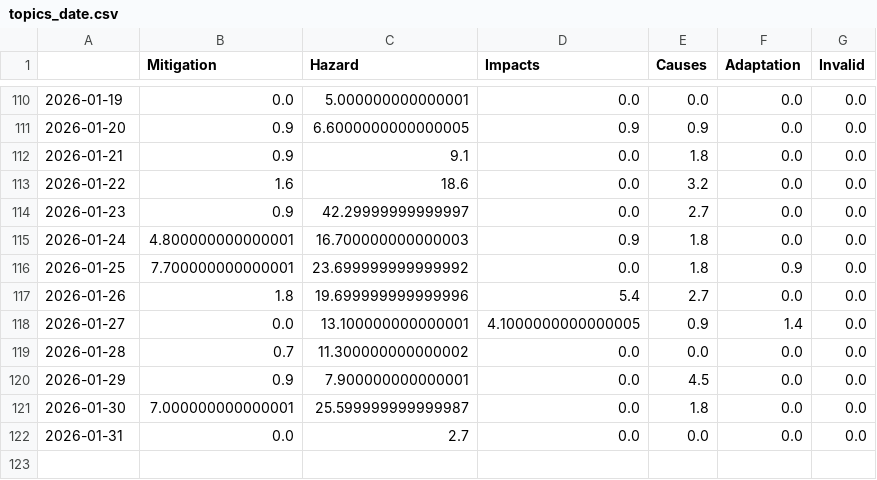
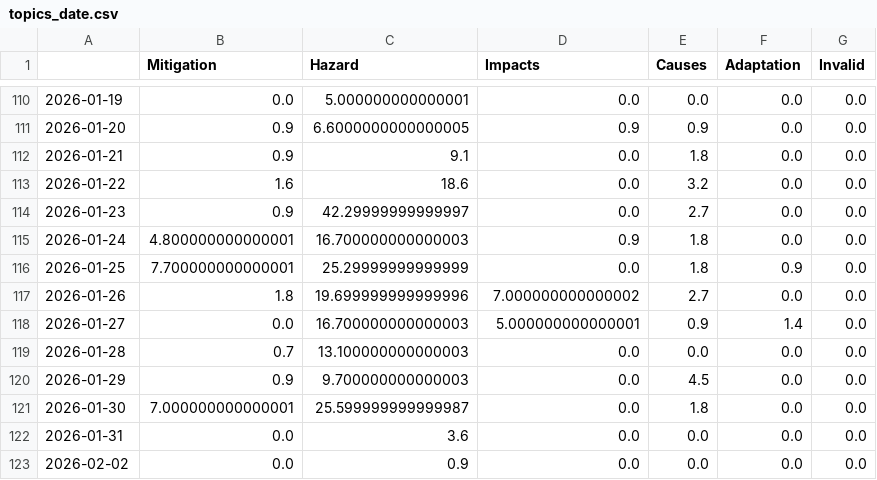
Before and after one commit to friedhumb-news/stormIsComing, a CSV file: csv/topics_date.csv, drawn as a sheet; only a part is shown, gaps mark what is left out.

```diff
--- a/csv/topics_date.csv
+++ b/csv/topics_date.csv
@@ -115,8 +115,9 @@
 2026-01-24,4.800000000000001,16.700000000000003,0.9,1.8,0.0,0.0
-2026-01-25,7.700000000000001,23.699999999999992,0.0,1.8,0.9,0.0
-2026-01-26,1.8,19.699999999999996,5.4,2.7,0.0,0.0
-2026-01-27,0.0,13.100000000000001,4.1000000000000005,0.9,1.4,0.0
-2026-01-28,0.7,11.300000000000002,0.0,0.0,0.0,0.0
-2026-01-29,0.9,7.900000000000001,0.0,4.5,0.0,0.0
+2026-01-25,7.700000000000001,25.29999999999999,0.0,1.8,0.9,0.0
+2026-01-26,1.8,19.699999999999996,7.000000000000002,2.7,0.0,0.0
+2026-01-27,0.0,16.700000000000003,5.000000000000001,0.9,1.4,0.0
+2026-01-28,0.7,13.100000000000003,0.0,0.0,0.0,0.0
+2026-01-29,0.9,9.700000000000003,0.0,4.5,0.0,0.0
 2026-01-30,7.000000000000001,25.599999999999987,0.0,1.8,0.0,0.0
-2026-01-31,0.0,2.7,0.0,0.0,0.0,0.0
+2026-01-31,0.0,3.6,0.0,0.0,0.0,0.0
+2026-02-02,0.0,0.9,0.0,0.0,0.0,0.0
```
Also changed, not shown: 5 other files.
